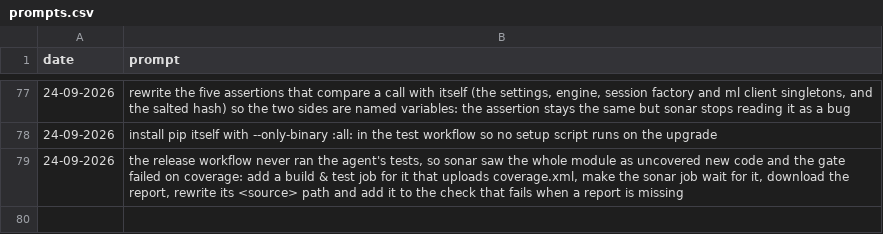
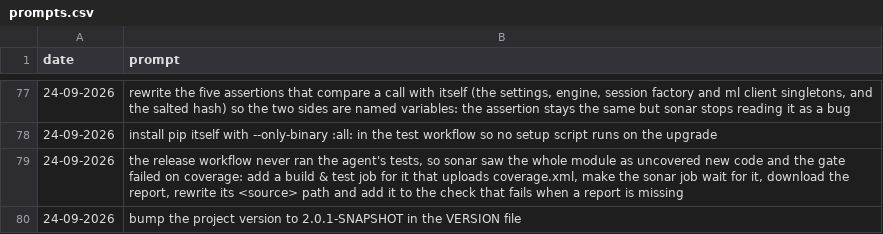
Before and after one commit to MatLock/UdeSA-lynq, a CSV file: lynq-agent/prompt-documentation/prompts.csv, drawn as a sheet; only a part is shown, gaps mark what is left out.

Commit message:
[lynq]: bump to version 2.0.1-SNAPSHOT

```diff
--- a/lynq-agent/prompt-documentation/prompts.csv
+++ b/lynq-agent/prompt-documentation/prompts.csv
@@ -79 +79,2 @@ date,prompt
 "24-09-2026","the release workflow never ran the agent's tests, so sonar saw the whole module as uncovered new code and the gate failed on coverage: add a build & test job for it that uploads coverage.xml, make the sonar job wait for it, download the report, rewrite its <source> path and add it to the check that fails when a report is missing"
+"24-09-2026","bump the project version to 2.0.1-SNAPSHOT in the VERSION file"
```
Also changed, not shown: lynq-app-backend/prompt-documentation/prompts.csv, lynq-bff/prompt-documentation/prompts.csv, 13 other files.
